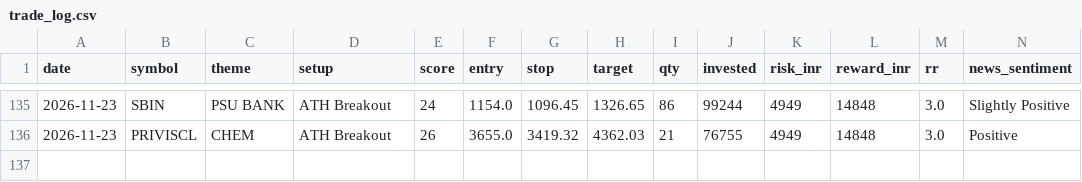
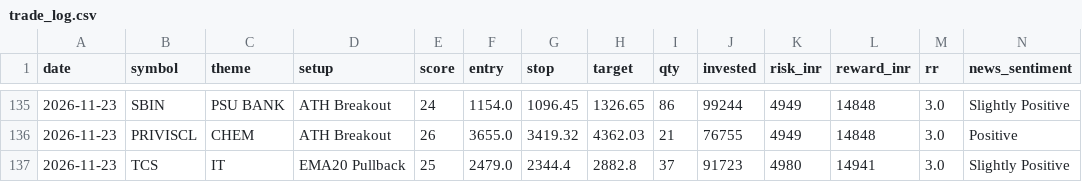
Before and after one commit to prabha-v2/india-swing-agent, a CSV file: trade_log.csv, drawn as a sheet; only a part is shown, gaps mark what is left out; rows hold the shown columns only; the diff names each change by its address in the sheet, - before the commit and + after, or states it on an @@ line.

```diff
--- a/trade_log.csv
+++ b/trade_log.csv
+row 137: 2026-11-23 | TCS | IT | EMA20 Pullback | 25 | 2479.0 | 2344.4 | 2882.8 | 37 | 91723 | 4980 | 14941 | 3.0 | Slightly Positive
```
